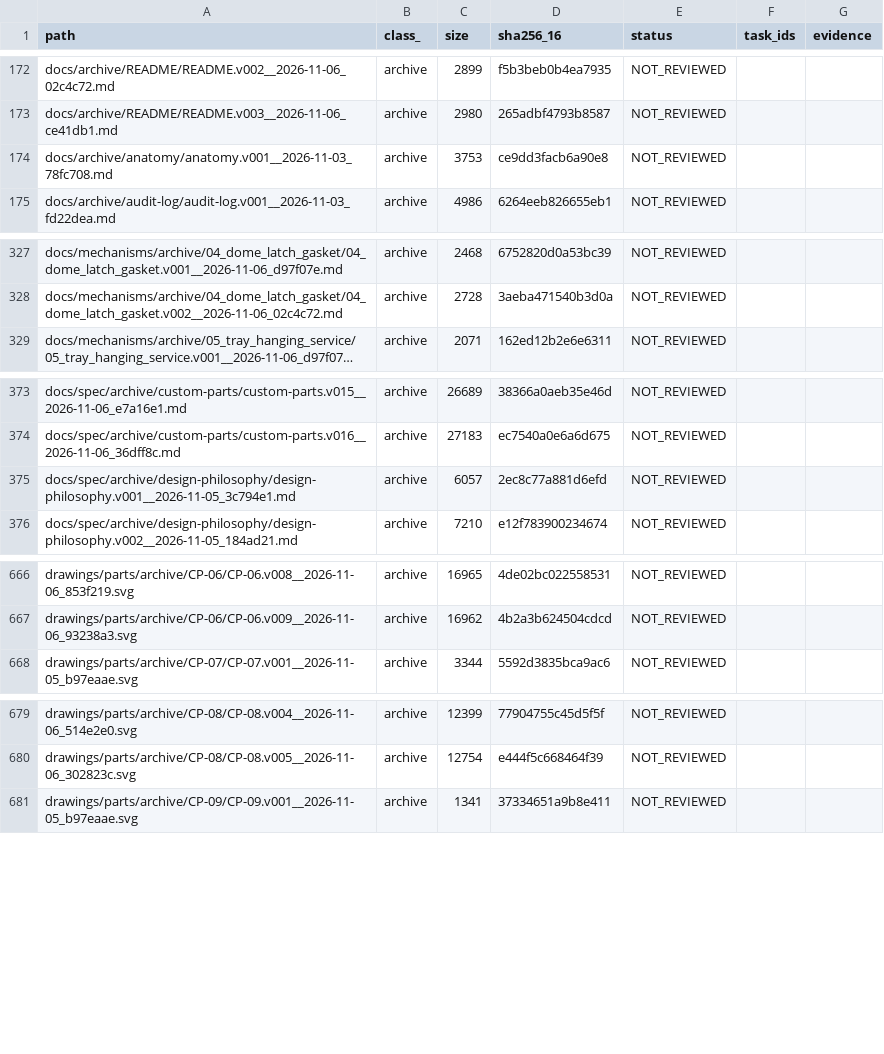
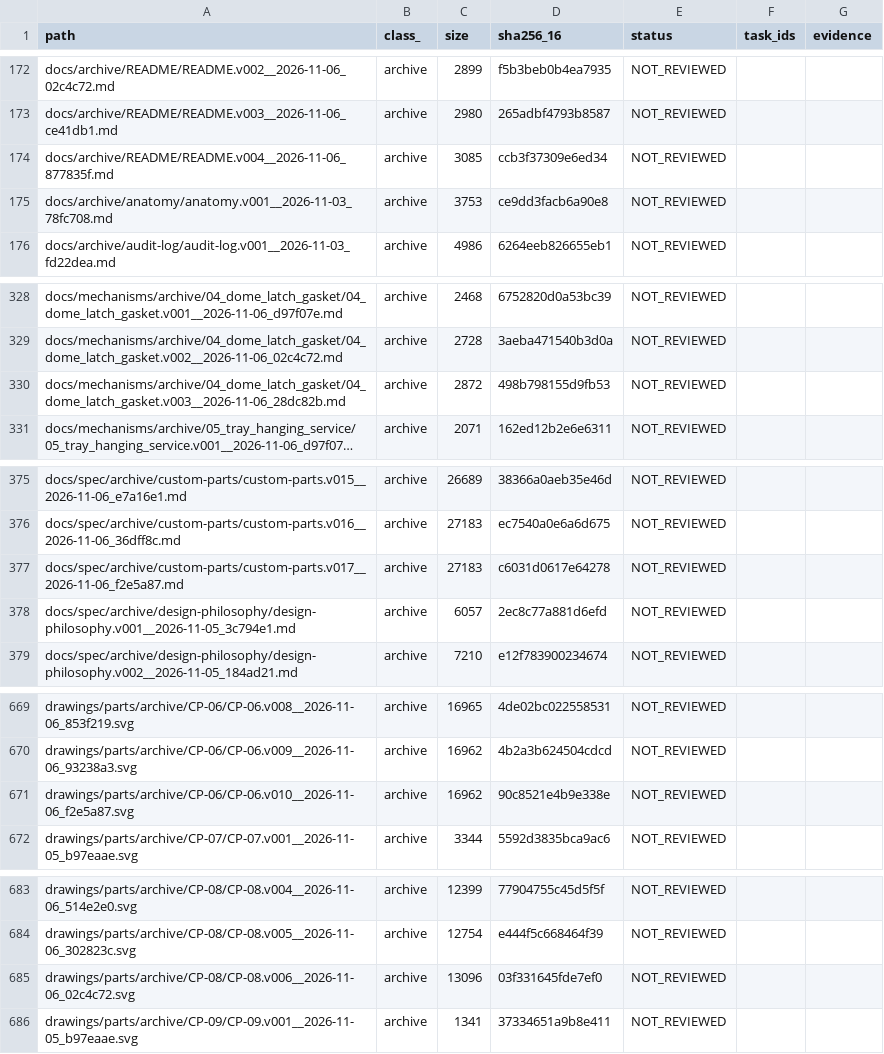
Before and after one commit to mai-ima/imac, a CSV file: audit_control/file_coverage.csv, drawn as a sheet; only a part is shown, gaps mark what is left out; long unchanged cells end in …; the diff covers the shown part only; the diff names each change by its address in the sheet, - before the commit and + after, or states it on an @@ line.

```diff
--- a/audit_control/file_coverage.csv
+++ b/audit_control/file_coverage.csv
+row 174: docs/archive/README/README.v004__2026-11-06_877835f.md | archive | 3085 | ccb3f37309e6ed34 | NOT_REVIEWED
+row 330: docs/mechanisms/archive/04_dome_latch_gasket/04_dome_latch_gasket.v003__2026-11-06_28dc82b.md | archive | 2872 | 498b798155d9fb53 | NOT_REVIEWED
+row 377: docs/spec/archive/custom-parts/custom-parts.v017__2026-11-06_f2e5a87.md | archive | 27183 | c6031d0617e64278 | NOT_REVIEWED
+row 671: drawings/parts/archive/CP-06/CP-06.v010__2026-11-06_f2e5a87.svg | archive | 16962 | 90c8521e4b9e338e | NOT_REVIEWED
+row 685: drawings/parts/archive/CP-08/CP-08.v006__2026-11-06_02c4c72.svg | archive | 13096 | 03f331645fde7ef0 | NOT_REVIEWED
```
Also changed, not shown: 8 added rows and 30 edited cells elsewhere in this file, audit_output/01_FULL_FILE_MANIFEST.csv, 1 other file.
